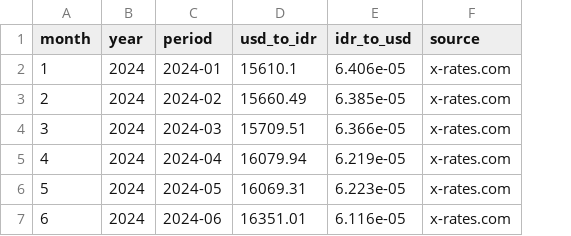
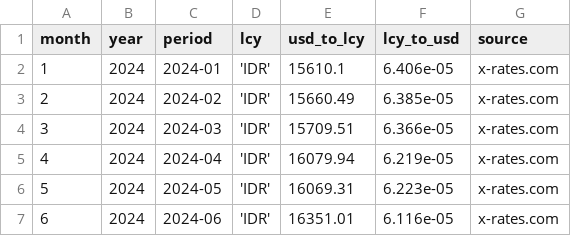
Before and after one commit to andreasrnt/servicefood-analytics, a CSV file: seeds/exchange_rates_usd.csv, drawn as a sheet; addresses are those after the commit; the diff names each change by its address in the sheet, - before the commit and + after, or states it on an @@ line.

Commit message:
add init seeds and models with logic

```diff
--- a/seeds/exchange_rates_usd.csv
+++ b/seeds/exchange_rates_usd.csv
+column D (lcy), rows 2-7: all 'IDR'
-E1: usd_to_idr
+E1: usd_to_lcy
-F1: idr_to_usd
+F1: lcy_to_usd
```
Also changed, not shown: 17 other files.
